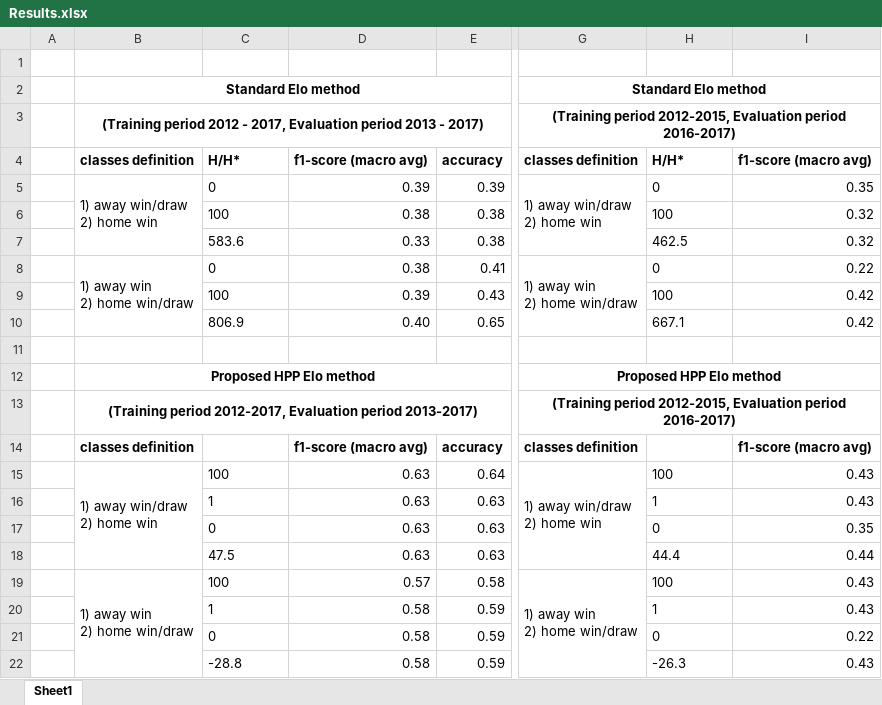
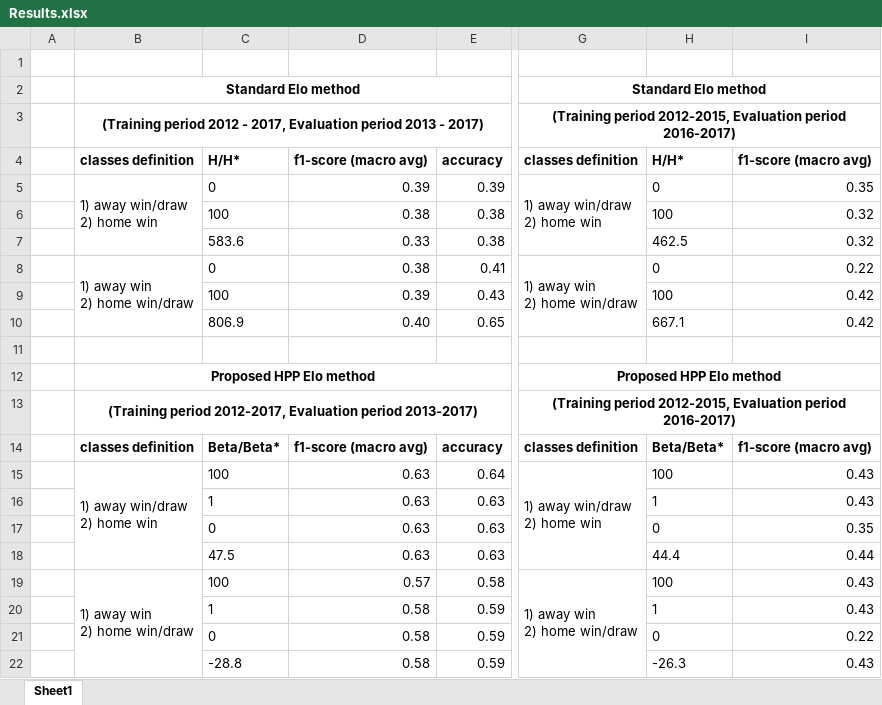
Before and after one commit to rorybunker/Elo-ratings-with-historical-pairwise-performance, an Excel workbook: Results.xlsx, sheet Sheet1, drawn as a sheet; only a part is shown, gaps mark what is left out; values as stored, in another font and other column widths than the file's, no borders; charts and pictures not drawn; the diff names each change by its address in the sheet, - before the commit and + after, or states it on an @@ line.

```diff
--- a/Results.xlsx (sheet Sheet1)
+++ b/Results.xlsx (sheet Sheet1)
-C14: (empty)
+C14: Beta/Beta*
-H14: (empty)
+H14: Beta/Beta*
```
Also changed, not shown: charts or pictures, 1 other file.
